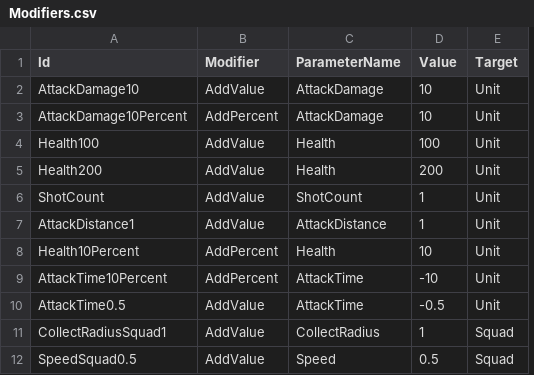
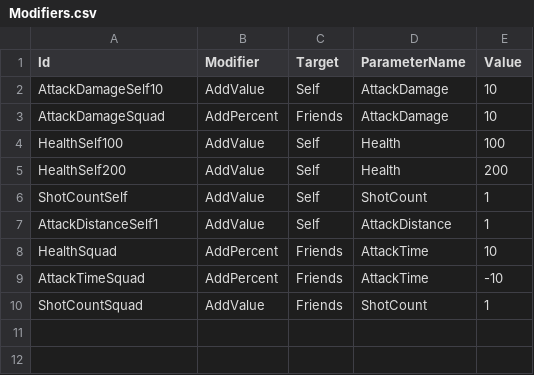
Before and after one commit to KonstantKuz/SuperpowerSquad, a CSV file: Assets/Resources/Configs/Modifiers.csv, drawn as a sheet; removed rows and columns are numbered as before the commit, all else as after; the diff names each change by its address in the sheet, - before the commit and + after, or states it on an @@ line.

Commit message:
fix config

```diff
--- a/Assets/Resources/Configs/Modifiers.csv
+++ b/Assets/Resources/Configs/Modifiers.csv
+column C (Target), rows 2-10: Self | Friends | Self | Self | Self | Self | Friends | Friends | Friends
-column E (Target), rows 2-9: all Unit; row 11: Squad
-A2 (Id): AttackDamage10
+A2 (Id): AttackDamageSelf10
-A3 (Id): AttackDamage10Percent
+A3 (Id): AttackDamageSquad
-A4 (Id): Health100
+A4 (Id): HealthSelf100
-A5 (Id): Health200
+A5 (Id): HealthSelf200
-A6 (Id): ShotCount
+A6 (Id): ShotCountSelf
-A7 (Id): AttackDistance1
+A7 (Id): AttackDistanceSelf1
-A8 (Id): Health10Percent
+A8 (Id): HealthSquad
-D8 (ParameterName): Health
+D8 (ParameterName): AttackTime
-A9 (Id): AttackTime10Percent
+A9 (Id): AttackTimeSquad
-row 10: AttackTime0.5 | AddValue | AttackTime | -0.5 | Unit
-A10 (Id): CollectRadiusSquad1
+A10 (Id): ShotCountSquad
-D10 (ParameterName): CollectRadius
+D10 (ParameterName): ShotCount
-row 12: SpeedSquad0.5 | AddValue | Speed | 0.5 | Squad
```
Also changed, not shown: 1 other file.
